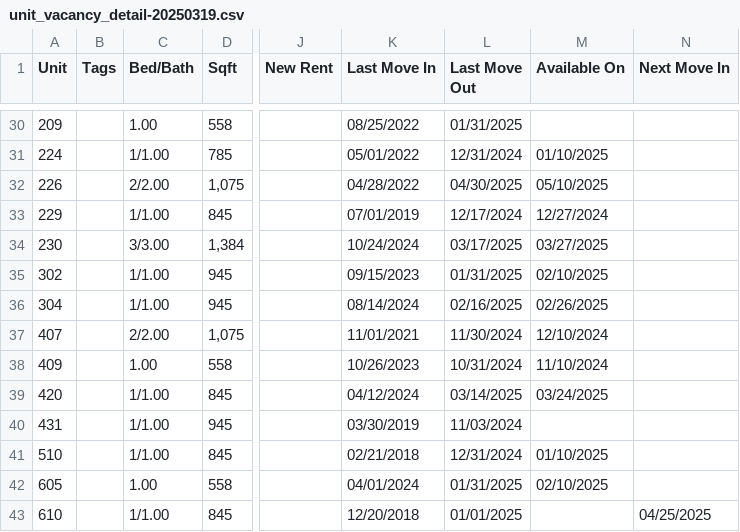
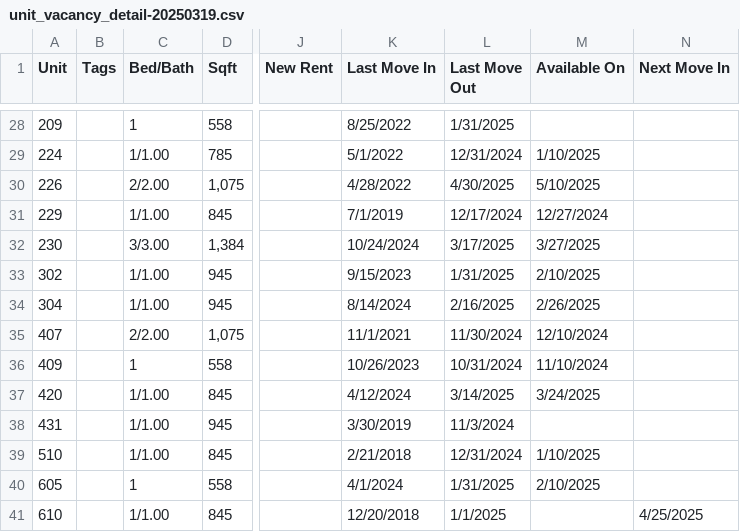
Before and after one commit to selengetu/appfolio-dashboard, a CSV file: data/unit_vacancy_detail-20250319.csv, drawn as a sheet; only a part is shown, gaps mark what is left out; addresses are those after the commit; the diff covers the shown part only; the diff names each change by its address in the sheet, - before the commit and + after, or states it on an @@ line.

```diff
--- a/data/unit_vacancy_detail-20250319.csv
+++ b/data/unit_vacancy_detail-20250319.csv
-C28 (Bed/Bath): 1.00
+C28 (Bed/Bath): 1
-K28 (Last Move In): 08/25/2022
+K28 (Last Move In): 8/25/2022
-L28 (Last Move Out): 01/31/2025
+L28 (Last Move Out): 1/31/2025
-K29 (Last Move In): 05/01/2022
+K29 (Last Move In): 5/1/2022
-M29 (Available On): 01/10/2025
+M29 (Available On): 1/10/2025
-K30 (Last Move In): 04/28/2022
+K30 (Last Move In): 4/28/2022
-L30 (Last Move Out): 04/30/2025
+L30 (Last Move Out): 4/30/2025
-M30 (Available On): 05/10/2025
+M30 (Available On): 5/10/2025
-K31 (Last Move In): 07/01/2019
+K31 (Last Move In): 7/1/2019
-L32 (Last Move Out): 03/17/2025
+L32 (Last Move Out): 3/17/2025
-M32 (Available On): 03/27/2025
+M32 (Available On): 3/27/2025
-K33 (Last Move In): 09/15/2023
+K33 (Last Move In): 9/15/2023
-L33 (Last Move Out): 01/31/2025
+L33 (Last Move Out): 1/31/2025
-M33 (Available On): 02/10/2025
+M33 (Available On): 2/10/2025
-K34 (Last Move In): 08/14/2024
+K34 (Last Move In): 8/14/2024
-L34 (Last Move Out): 02/16/2025
+L34 (Last Move Out): 2/16/2025
-M34 (Available On): 02/26/2025
+M34 (Available On): 2/26/2025
-K35 (Last Move In): 11/01/2021
+K35 (Last Move In): 11/1/2021
-C36 (Bed/Bath): 1.00
+C36 (Bed/Bath): 1
-K37 (Last Move In): 04/12/2024
+K37 (Last Move In): 4/12/2024
-L37 (Last Move Out): 03/14/2025
+L37 (Last Move Out): 3/14/2025
-M37 (Available On): 03/24/2025
+M37 (Available On): 3/24/2025
-K38 (Last Move In): 03/30/2019
+K38 (Last Move In): 3/30/2019
-L38 (Last Move Out): 11/03/2024
+L38 (Last Move Out): 11/3/2024
-K39 (Last Move In): 02/21/2018
+K39 (Last Move In): 2/21/2018
-M39 (Available On): 01/10/2025
+M39 (Available On): 1/10/2025
-C40 (Bed/Bath): 1.00
+C40 (Bed/Bath): 1
-K40 (Last Move In): 04/01/2024
+K40 (Last Move In): 4/1/2024
-L40 (Last Move Out): 01/31/2025
+L40 (Last Move Out): 1/31/2025
-M40 (Available On): 02/10/2025
+M40 (Available On): 2/10/2025
-L41 (Last Move Out): 01/01/2025
+L41 (Last Move Out): 1/1/2025
-N41 (Next Move In): 04/25/2025
+N41 (Next Move In): 4/25/2025
```
Also changed, not shown: 5 removed rows and 119 edited cells elsewhere in this file, data/rent_roll-20250319.csv, data/work_order-20250319.csv, 2 other files.
